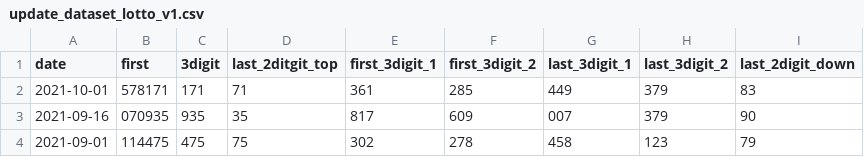
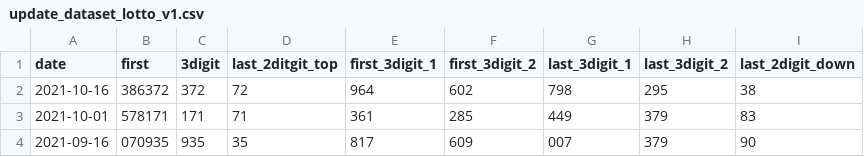
Before and after one commit to siampanya/Dataset, a CSV file: update_dataset_lotto_v1.csv, drawn as a sheet; only a part is shown; the shorter side is filled out with more unchanged rows.

Commit message:
saveadd
swave

```diff
--- a/update_dataset_lotto_v1.csv
+++ b/update_dataset_lotto_v1.csv
@@ -1,2 +1,3 @@
 date,first,3digit,last_2ditgit_top,first_3digit_1,first_3digit_2,last_3digit_1,last_3digit_2,last_2digit_down
+2021-10-16,386372,372,72,964,602,798,295,38
 2021-10-01,578171,171,71,361,285,449,379,83
```
